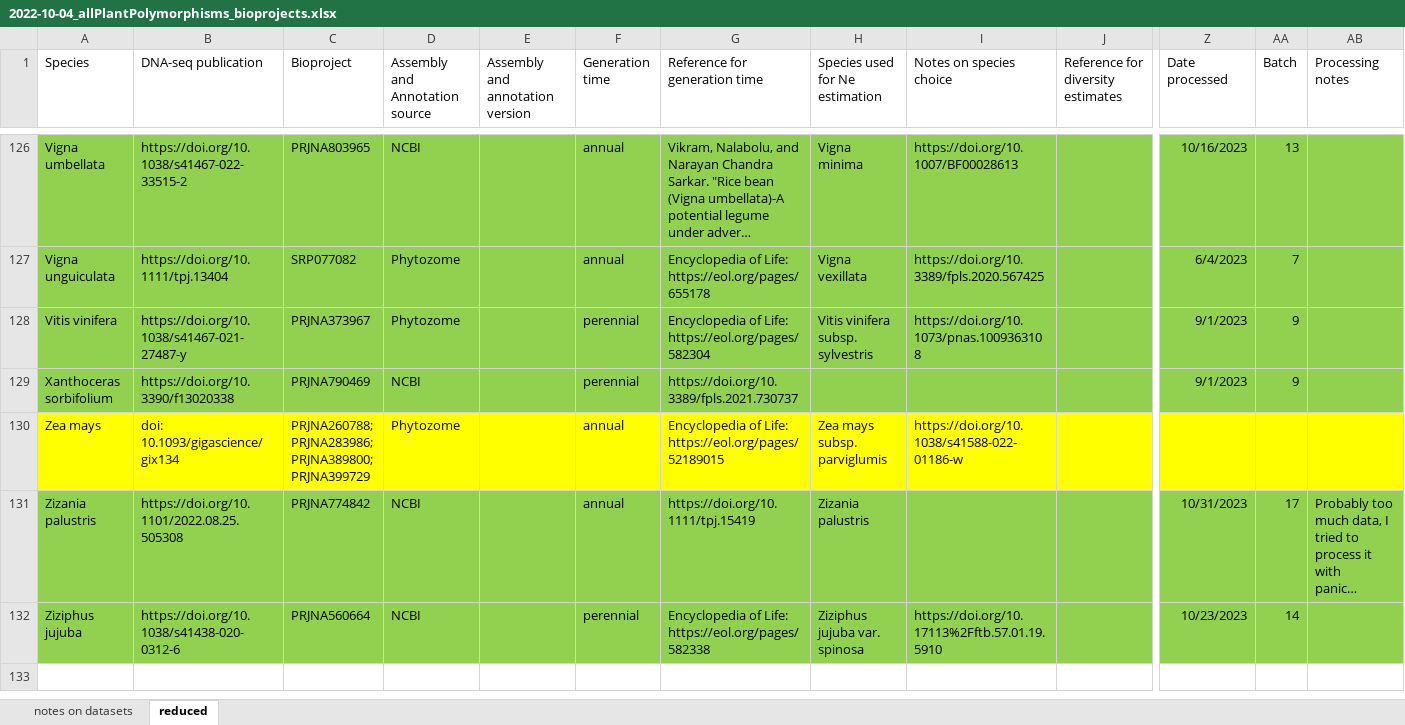
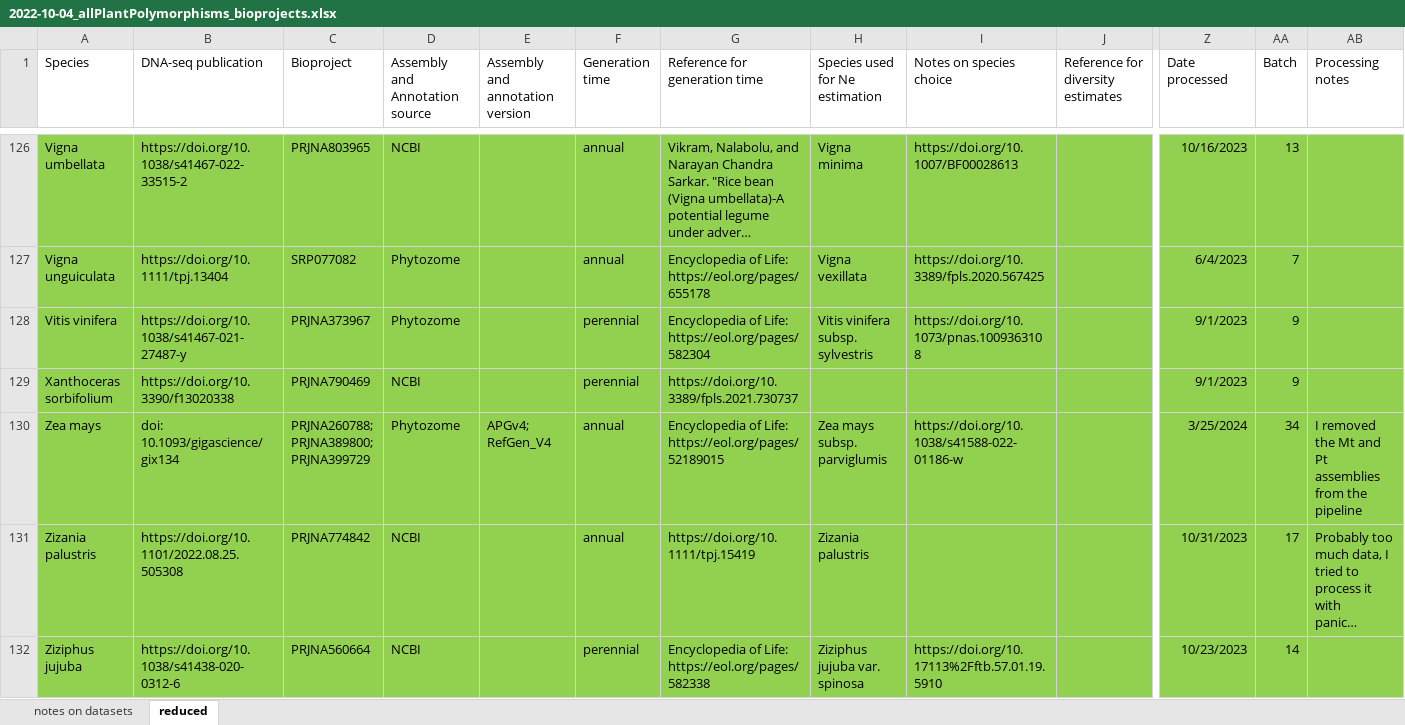
Before and after one commit to milesroberts-123/tajimasDacrossSpecies, an Excel workbook: doc/2022-10-04_allPlantPolymorphisms_bioprojects.xlsx, sheet reduced, drawn as a sheet; only a part is shown, gaps mark what is left out; long unchanged cells end in …; values as stored, in another font and other column widths than the file's, no borders; the diff covers the shown part only; the diff names each change by its address in the sheet, - before the commit and + after, or states it on an @@ line.

```diff
--- a/doc/2022-10-04_allPlantPolymorphisms_bioprojects.xlsx (sheet reduced)
+++ b/doc/2022-10-04_allPlantPolymorphisms_bioprojects.xlsx (sheet reduced)
-A130:AB130 fill: #FFFF00
+A130:AB130 fill: #92D050
-C130 (Bioproject): PRJNA260788; PRJNA283986; PRJNA389800; PRJNA399729
+C130 (Bioproject): PRJNA260788; PRJNA389800; PRJNA399729
-E130 (Assembly and annotation version): (empty)
+E130 (Assembly and annotation version): APGv4; RefGen_V4
-Z130 (Date processed): (empty)
+Z130 (Date processed): 3/25/2024
-AA130 (Batch): (empty)
+AA130 (Batch): 34
-AB130 (Processing notes): (empty)
+AB130 (Processing notes): I removed the Mt and Pt assemblies from the pipeline
```
Also changed, not shown: cell formats elsewhere in this sheet, 2 other files.
